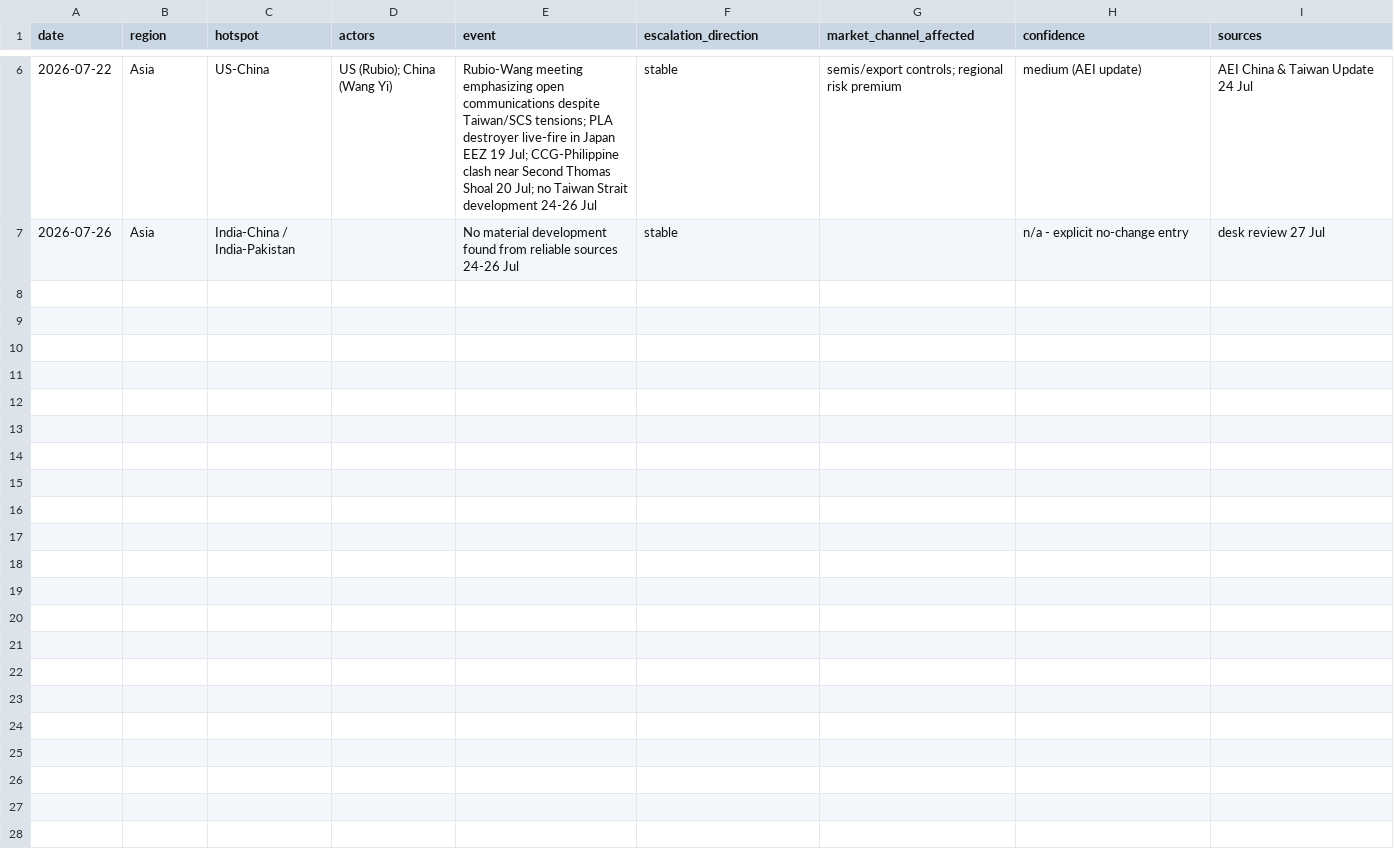
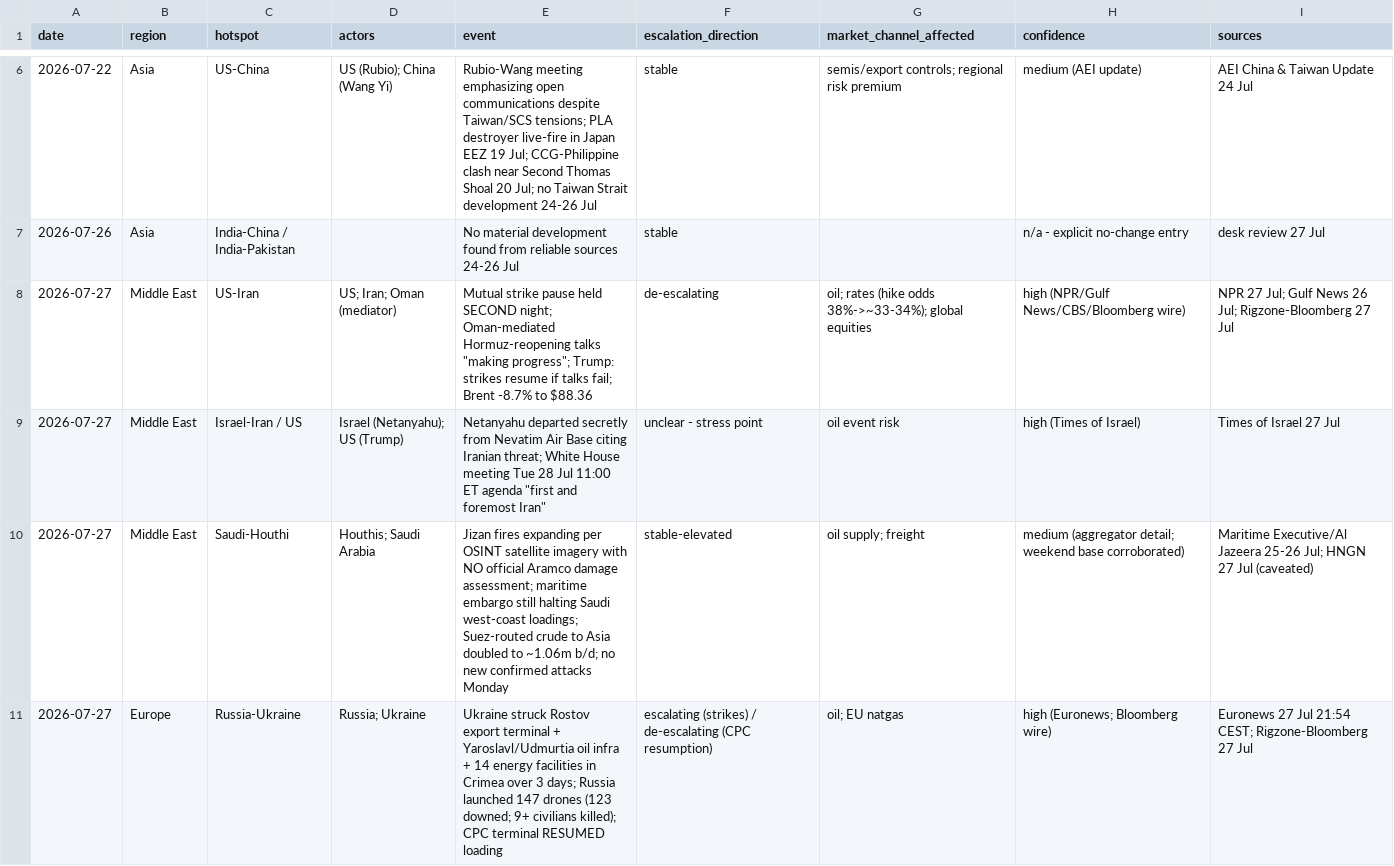
Before and after one commit to triunai/iris-lite, a CSV file: trackers/geopolitical-tracker.csv, drawn as a sheet; only a part is shown, gaps mark what is left out.

```diff
--- a/trackers/geopolitical-tracker.csv
+++ b/trackers/geopolitical-tracker.csv
@@ -7 +7,5 @@ date,region,hotspot,actors,event,escalation_direction,market_channel_affected,co
 2026-07-26,Asia,India-China / India-Pakistan,,No material development found from reliable sources 24-26 Jul,stable,,n/a - explicit no-change entry,desk review 27 Jul
+2026-07-27,Middle East,US-Iran,US; Iran; Oman (mediator),Mutual strike pause held SECOND night; Oman-mediated Hormuz-reopening talks "making progress"; Trump: strikes resume if talks fail; Brent -8.7% to $88.36,de-escalating,oil; rates (hike odds 38%->~33-34%); global equities,high (NPR/Gulf News/CBS/Bloomberg wire),NPR 27 Jul; Gulf News 26 Jul; Rigzone-Bloomberg 27 Jul
+2026-07-27,Middle East,Israel-Iran / US,Israel (Netanyahu); US (Trump),Netanyahu departed secretly from Nevatim Air Base citing Iranian threat; White House meeting Tue 28 Jul 11:00 ET agenda "first and foremost Iran",unclear - stress point,oil event risk,high (Times of Israel),Times of Israel 27 Jul
+2026-07-27,Middle East,Saudi-Houthi,Houthis; Saudi Arabia,Jizan fires expanding per OSINT satellite imagery with NO official Aramco damage assessment; maritime embargo still halting Saudi west-coast loadings; Suez-routed crude to Asia doubled to ~1.06m b/d; no new confirmed attacks Monday,stable-elevated,oil supply; freight,medium (aggregator detail; weekend base corroborated),Maritime Executive/Al Jazeera 25-26 Jul; HNGN 27 Jul (caveated)
+2026-07-27,Europe,Russia-Ukraine,Russia; Ukraine,Ukraine struck Rostov export terminal + Yaroslavl/Udmurtia oil infra + 14 energy facilities in Crimea over 3 days; Russia launched 147 drones (123 downed; 9+ civilians killed); CPC terminal RESUMED loading,escalating (strikes) / de-escalating (CPC resumption),oil; EU natgas,high (Euronews; Bloomberg wire),Euronews 27 Jul 21:54 CEST; Rigzone-Bloomberg 27 Jul
```
Also changed, not shown: trackers/economic-releases.csv, trackers/event-calendar.csv, 31 other files.
